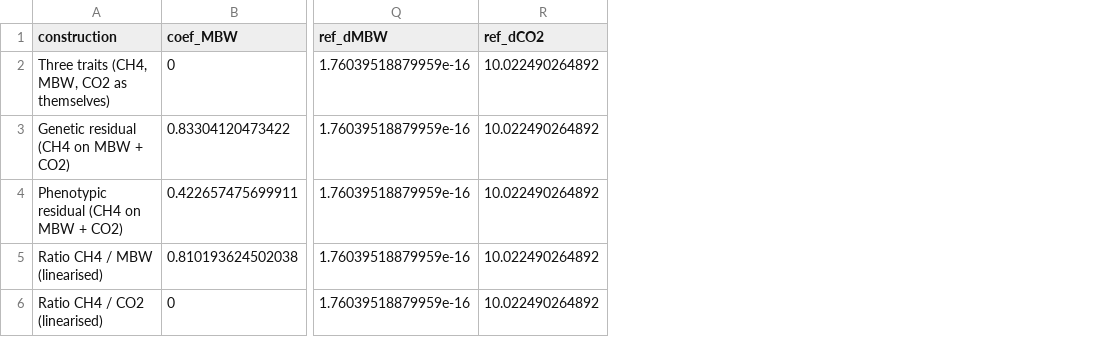
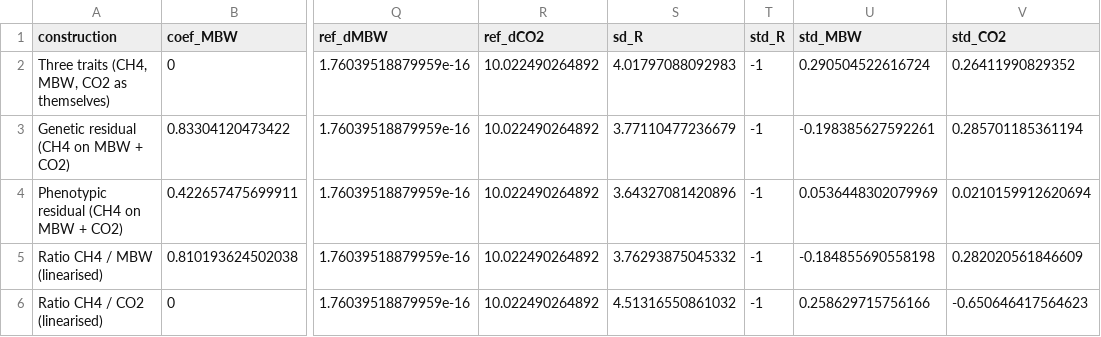
Before and after one commit to dermok1010/methane_selection_revision, a CSV file: analysis/revision/selection_index/results/tri_frontier_table.csv, drawn as a sheet; only a part is shown, gaps mark what is left out; the diff names each change by its address in the sheet, - before the commit and + after, or states it on an @@ line.

```diff
--- a/analysis/revision/selection_index/results/tri_frontier_table.csv
+++ b/analysis/revision/selection_index/results/tri_frontier_table.csv
+column S (sd_R), rows 2-6: 4.01797088092983 | 3.77110477236679 | 3.64327081420896 | 3.76293875045332 | 4.51316550861032
+column T (std_R), rows 2-6: all -1
+column U (std_MBW), rows 2-6: 0.290504522616724 | -0.198385627592261 | 0.0536448302079969 | -0.184855690558198 | 0.258629715756166
+column V (std_CO2), rows 2-6: 0.26411990829352 | 0.285701185361194 | 0.0210159912620694 | 0.282020561846609 | -0.650646417564623
```
Also changed, not shown: 6 other files.
